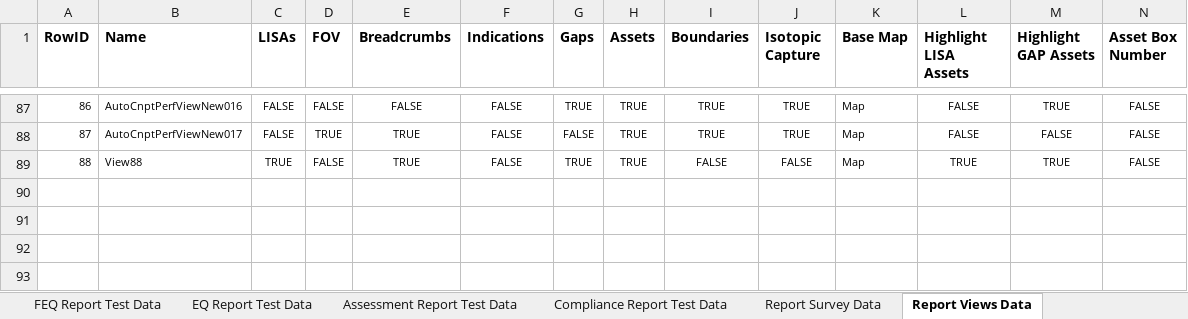
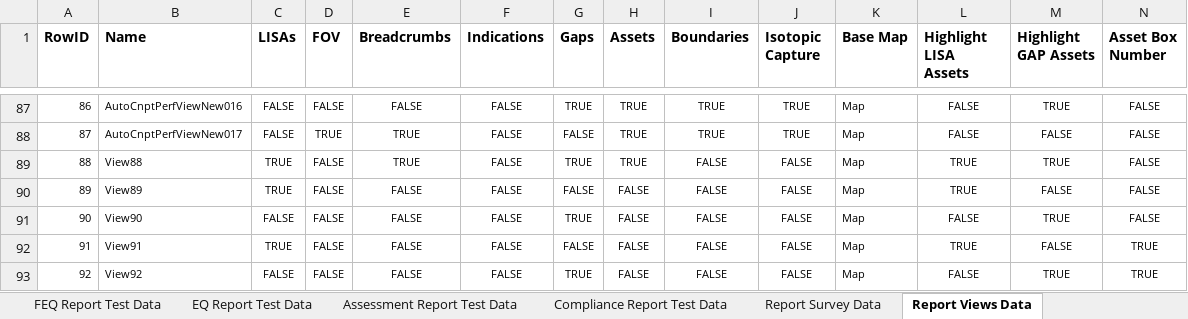
Before and after one commit to SXiang/JUnitWebTest, an Excel workbook: selenium-wd/data/TestCaseData.xlsx, sheet Report Views Data, drawn as a sheet; only a part is shown, gaps mark what is left out; values as stored, in another font and other column widths than the file's, no borders; 1 other sheet too large or unreadable and not compared; rows hold the shown columns only; the diff names each change by its address in the sheet, - before the commit and + after, or states it on an @@ line.

```diff
--- a/selenium-wd/data/TestCaseData.xlsx (sheet Report Views Data)
+++ b/selenium-wd/data/TestCaseData.xlsx (sheet Report Views Data)
+row 90: 89 | View89 | TRUE | FALSE | FALSE | FALSE | FALSE | FALSE | FALSE | FALSE | Map | TRUE | FALSE | FALSE
+row 91: 90 | View90 | FALSE | FALSE | FALSE | FALSE | TRUE | FALSE | FALSE | FALSE | Map | FALSE | TRUE | FALSE
+row 92: 91 | View91 | TRUE | FALSE | FALSE | FALSE | FALSE | FALSE | FALSE | FALSE | Map | TRUE | FALSE | TRUE
+row 93: 92 | View92 | FALSE | FALSE | FALSE | FALSE | TRUE | FALSE | FALSE | FALSE | Map | FALSE | TRUE | TRUE
```
Also changed, not shown: sheet Compliance Report Test Data.
